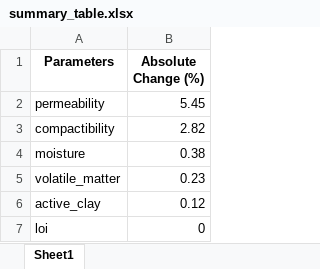
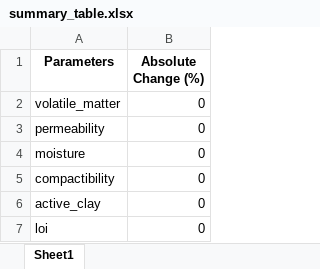
Before and after one commit to Gokul-cric/FoundryChatbot, an Excel workbook: backend/results/Munjal/summary_table.xlsx, sheet Sheet1, drawn as a sheet; values as stored, in another font and other column widths than the file's, no borders; removed rows and columns are numbered as before the commit, all else as after; the diff names each change by its address in the sheet, - before the commit and + after, or states it on an @@ line.

```diff
--- a/backend/results/Munjal/summary_table.xlsx (sheet Sheet1)
+++ b/backend/results/Munjal/summary_table.xlsx (sheet Sheet1)
+row 2: volatile_matter | 0
-B3 (Absolute Change (%)): 5.45
+B3 (Absolute Change (%)): 0
-row 3: compactibility | 2.82
-B4 (Absolute Change (%)): 0.38
+B4 (Absolute Change (%)): 0
-row 5: volatile_matter | 0.23
+row 5: compactibility | 0
-B6 (Absolute Change (%)): 0.12
+B6 (Absolute Change (%)): 0
```
Also changed, not shown: backend/results/Munjal/Crank Case _Blow Hole.xlsx, backend/results/Munjal/monthly_rejection_Blow Hole.xlsx, 24 other files.
